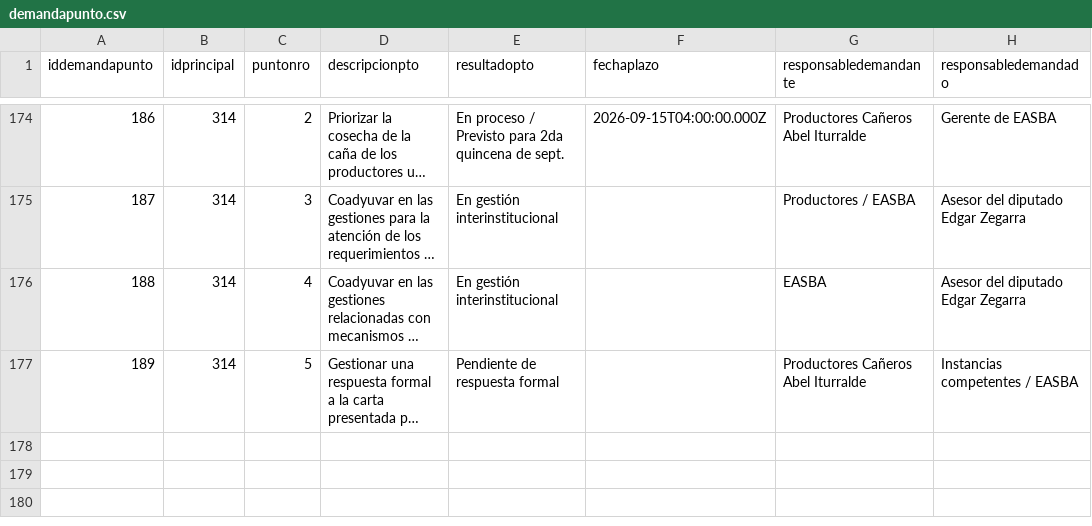
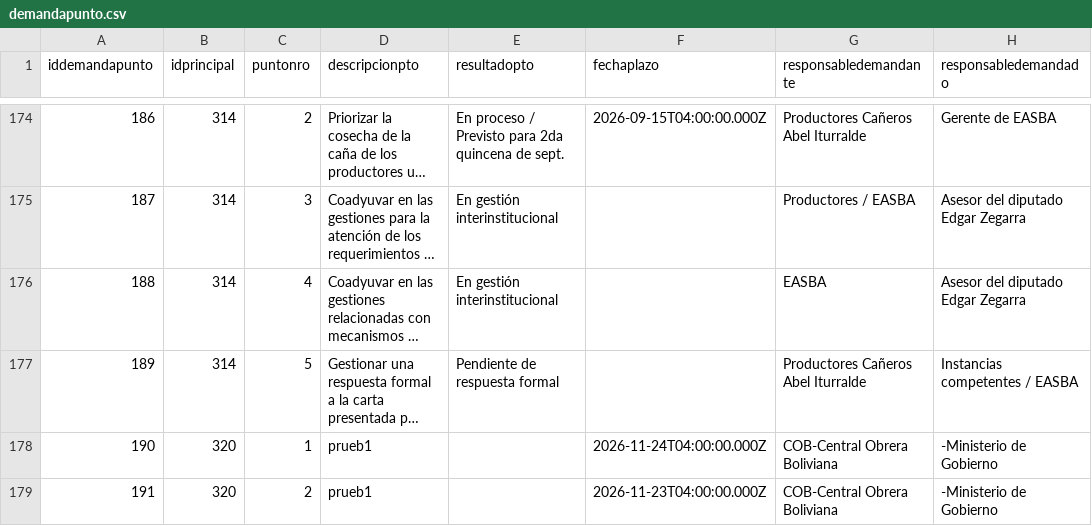
Before and after one commit to mauforonda/data-triage, a CSV file: produccion/simat/data/demandapunto.csv, drawn as a sheet; only a part is shown, gaps mark what is left out; long unchanged cells end in …; the diff names each change by its address in the sheet, - before the commit and + after, or states it on an @@ line.

```diff
--- a/produccion/simat/data/demandapunto.csv
+++ b/produccion/simat/data/demandapunto.csv
+row 178: 190 | 320 | 1 | prueb1 |  | 2026-11-24T04:00:00.000Z | COB-Central Obrera Boliviana | -Ministerio de Gobierno
+row 179: 191 | 320 | 2 | prueb1 |  | 2026-11-23T04:00:00.000Z | COB-Central Obrera Boliviana | -Ministerio de Gobierno
```
Also changed, not shown: produccion/simat/data/demandaseguimiento.csv, produccion/simat/data/principal.csv, 1 other file.
